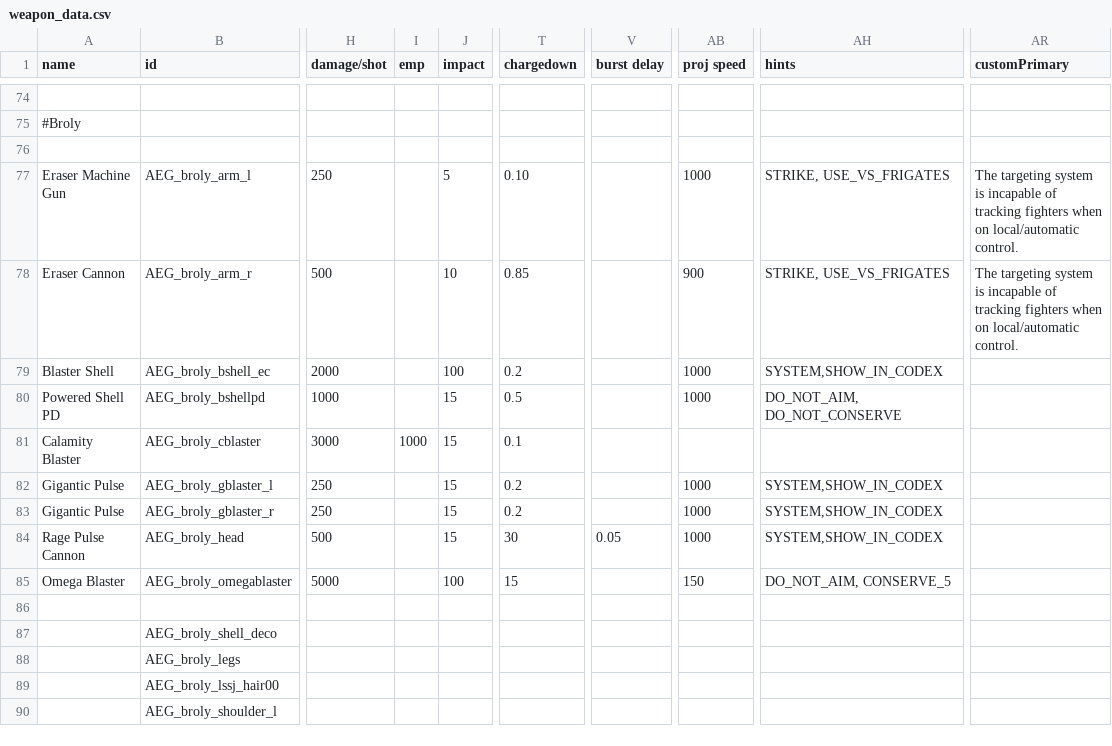
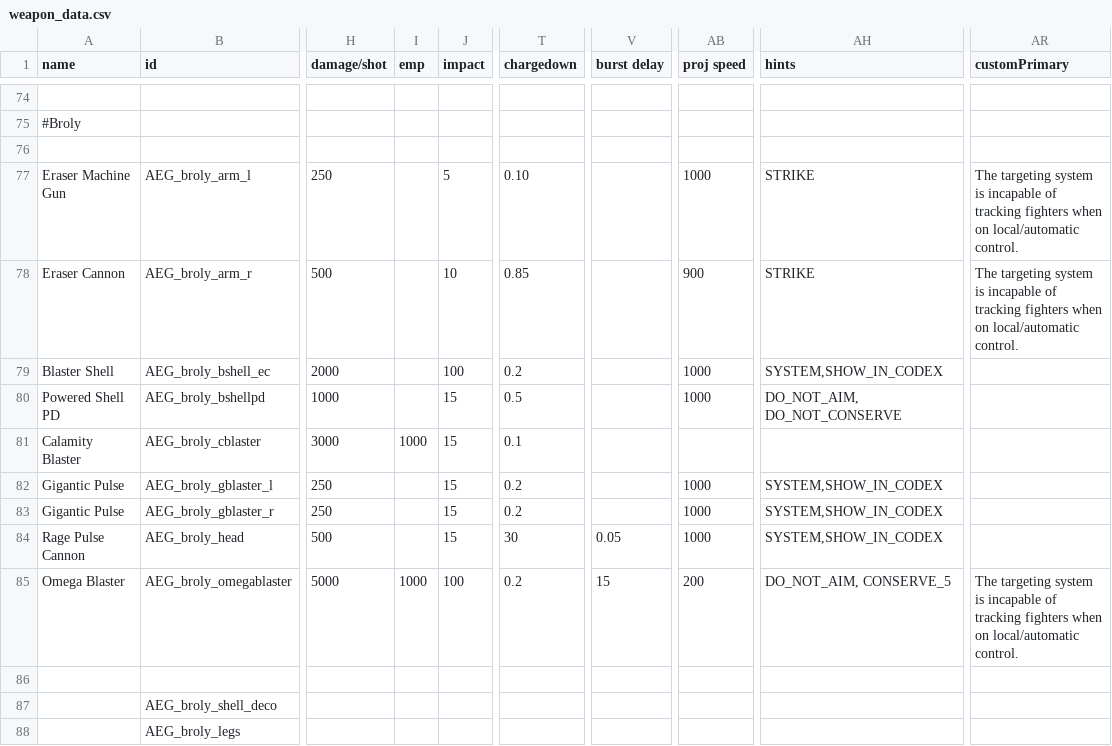
Before and after one commit to OmegaCore7/AEG, a CSV file: data/weapons/weapon_data.csv, drawn as a sheet; only a part is shown, gaps mark what is left out; the shorter side is filled out with more unchanged rows; the diff names each change by its address in the sheet, - before the commit and + after, or states it on an @@ line.

```diff
--- a/data/weapons/weapon_data.csv
+++ b/data/weapons/weapon_data.csv
-AH77:AH78 (hints): STRIKE, USE_VS_FRIGATES
+AH77:AH78 (hints): STRIKE
-I85 (emp): (empty)
+I85 (emp): 1000
-T85 (chargedown): 15
+T85 (chargedown): 0.2
-V85 (burst delay): (empty)
+V85 (burst delay): 15
-AB85 (proj speed): 150
+AB85 (proj speed): 200
-AR85 (customPrimary): (empty)
+AR85 (customPrimary): The targeting system is incapable of tracking fighters when on local/automatic control.
```
Also changed, not shown: 2 other files.
